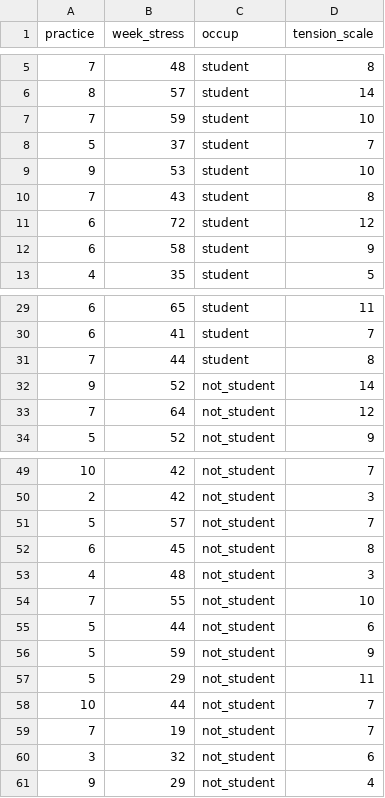
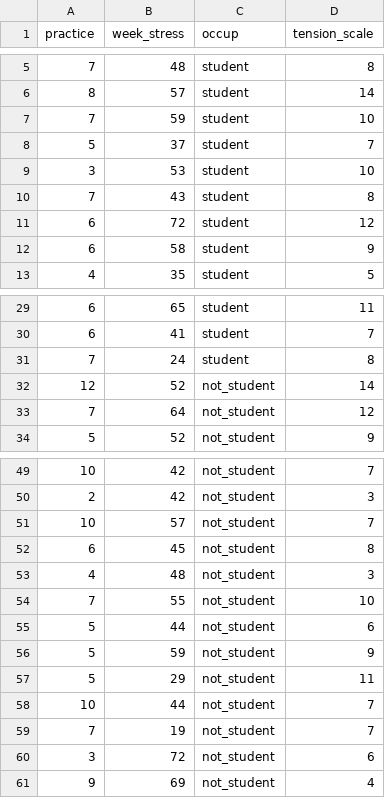
Before and after one commit to Rob-Whelan/sam2, a CSV file: MT_MR.csv, drawn as a sheet; only a part is shown, gaps mark what is left out.

Commit message:
Update MT_MR.csv

```diff
--- a/MT_MR.csv
+++ b/MT_MR.csv
@@ -8,3 +8,3 @@
 5,37,student,7
-9,53,student,10
+3,53,student,10
 7,43,student,8
@@ -30,4 +30,4 @@
 6,41,student,7
-7,44,student,8
-9,52,not_student,14
+7,24,student,8
+12,52,not_student,14
 7,64,not_student,12
@@ -50,3 +50,3 @@
 2,42,not_student,3
-5,57,not_student,7
+10,57,not_student,7
 6,45,not_student,8
@@ -59,3 +59,3 @@
 7,19,not_student,7
-3,32,not_student,6
-9,29,not_student,4
+3,72,not_student,6
+9,69,not_student,4
```
